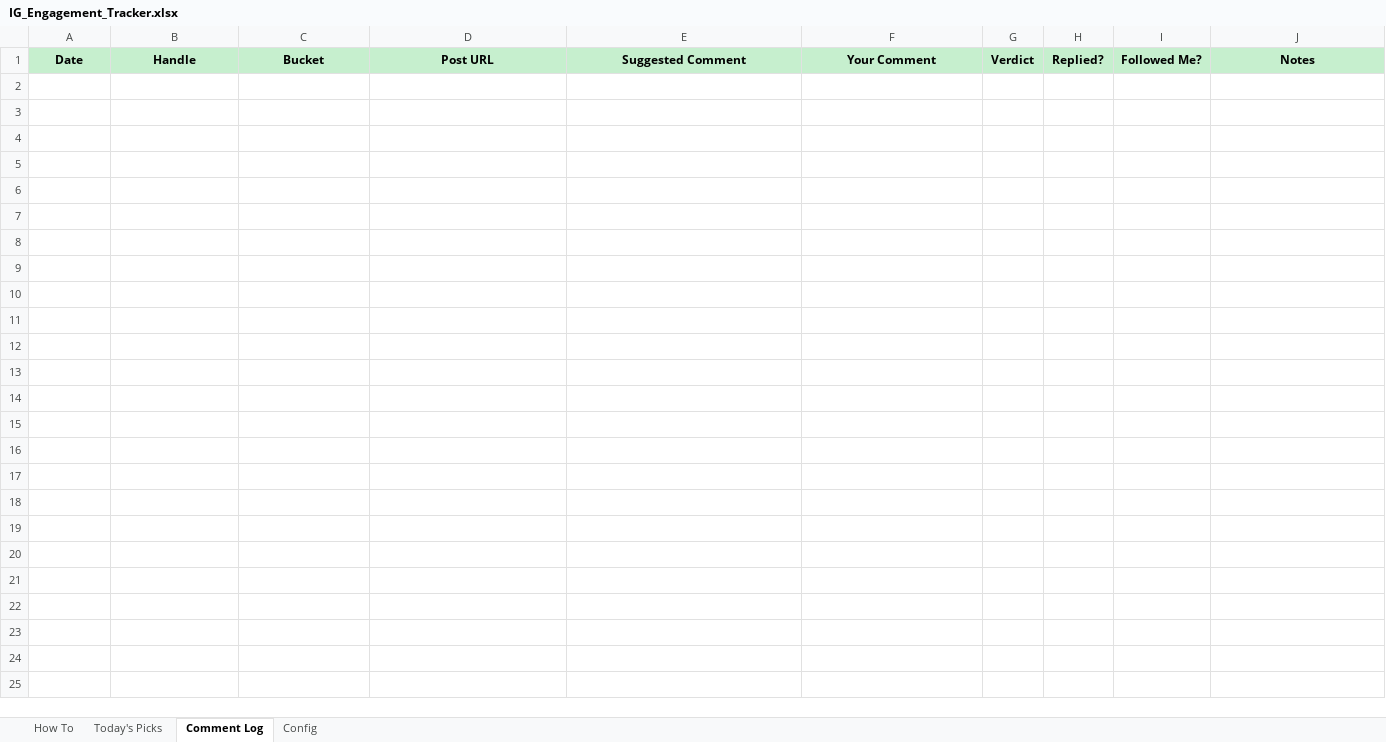
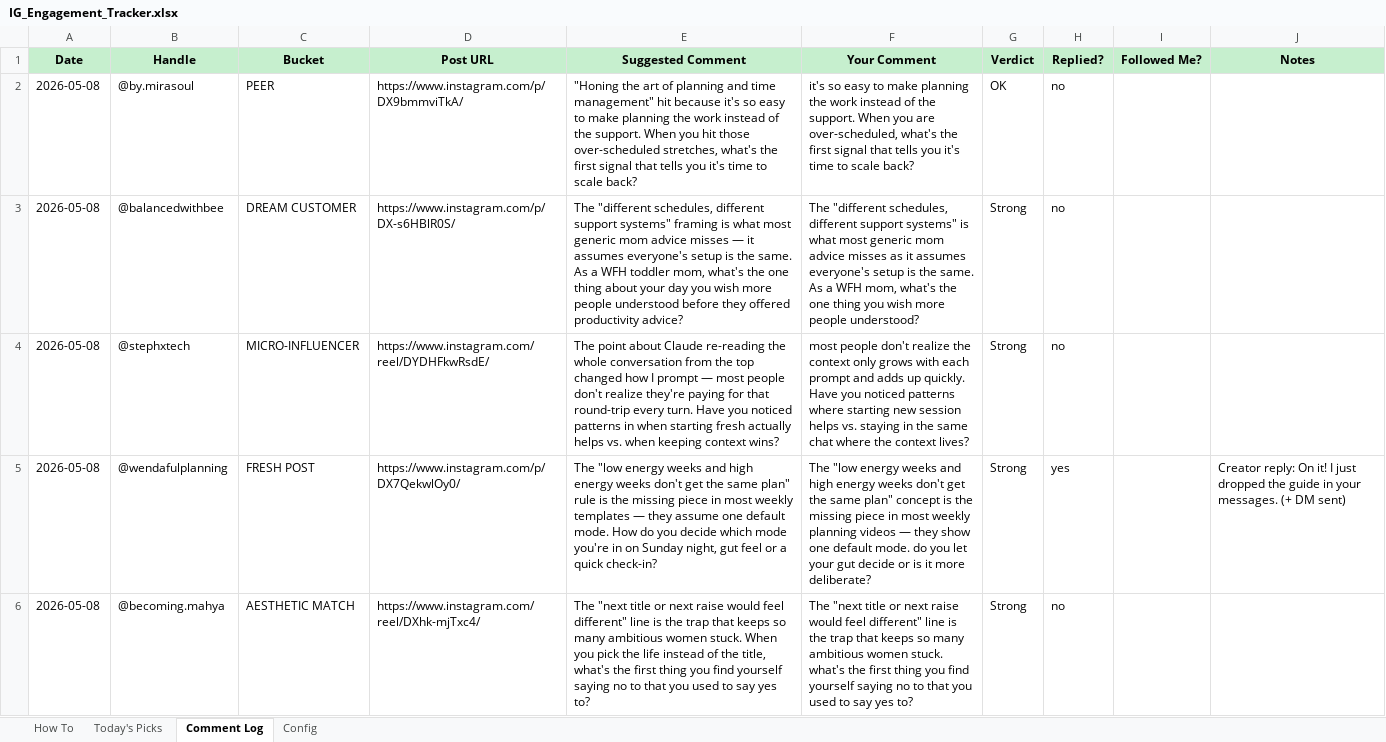
Before and after one commit to ssridhar81/planwithsama.com, an Excel workbook: tracker/IG_Engagement_Tracker.xlsx, sheet Comment Log, drawn as a sheet; values as stored, in another font and other column widths than the file's, no borders; the diff names each change by its address in the sheet, - before the commit and + after, or states it on an @@ line.

```diff
--- a/tracker/IG_Engagement_Tracker.xlsx (sheet Comment Log)
+++ b/tracker/IG_Engagement_Tracker.xlsx (sheet Comment Log)
+row 2: 2026-05-08 | @by.mirasoul | PEER | https://www.instagram.com/p/DX9bmmviTkA/ | "Honing the art of planning and time management" hit because it's so easy to make planning the work instead of the support. When you hit those over-scheduled stretches, what's the first signal that tells you it's time to scale back? | it's so easy to make planning the work instead of the support. When you are over-scheduled, what's the first signal that tells you it's time to scale back? | OK | no
+row 3: 2026-05-08 | @balancedwithbee | DREAM CUSTOMER | https://www.instagram.com/p/DX-s6HBlR0S/ | The "different schedules, different support systems" framing is what most generic mom advice misses — it assumes everyone's setup is the same. As a WFH toddler mom, what's the one thing about your day you wish more people understood before they offered productivity advice? | The "different schedules, different support systems" is what most generic mom advice misses as it assumes everyone's setup is the same. As a WFH mom, what's the one thing you wish more people understood? | Strong | no
+row 4: 2026-05-08 | @stephxtech | MICRO-INFLUENCER | https://www.instagram.com/reel/DYDHFkwRsdE/ | The point about Claude re-reading the whole conversation from the top changed how I prompt — most people don't realize they're paying for that round-trip every turn. Have you noticed patterns in when starting fresh actually helps vs. when keeping context wins? | most people don't realize the context only grows with each prompt and adds up quickly. Have you noticed patterns where starting new session helps vs. staying in the same chat where the context lives? | Strong | no
+row 5: 2026-05-08 | @wendafulplanning | FRESH POST | https://www.instagram.com/p/DX7QekwlOy0/ | The "low energy weeks and high energy weeks don't get the same plan" rule is the missing piece in most weekly templates — they assume one default mode. How do you decide which mode you're in on Sunday night, gut feel or a quick check-in? | The "low energy weeks and high energy weeks don't get the same plan" concept is the missing piece in most weekly planning videos — they show one default mode. do you let your gut decide or is it more deliberate? | Strong | yes |  | Creator reply: On it! I just dropped the guide in your messages. (+ DM sent)
+row 6: 2026-05-08 | @becoming.mahya | AESTHETIC MATCH | https://www.instagram.com/reel/DXhk-mjTxc4/ | The "next title or next raise would feel different" line is the trap that keeps so many ambitious women stuck. When you pick the life instead of the title, what's the first thing you find yourself saying no to that you used to say yes to? | The "next title or next raise would feel different" line is the trap that keeps so many ambitious women stuck. what's the first thing you find yourself saying no to that you used to say yes to? | Strong | no
```
Also changed, not shown: sheet Today's Picks, 4 other files.
